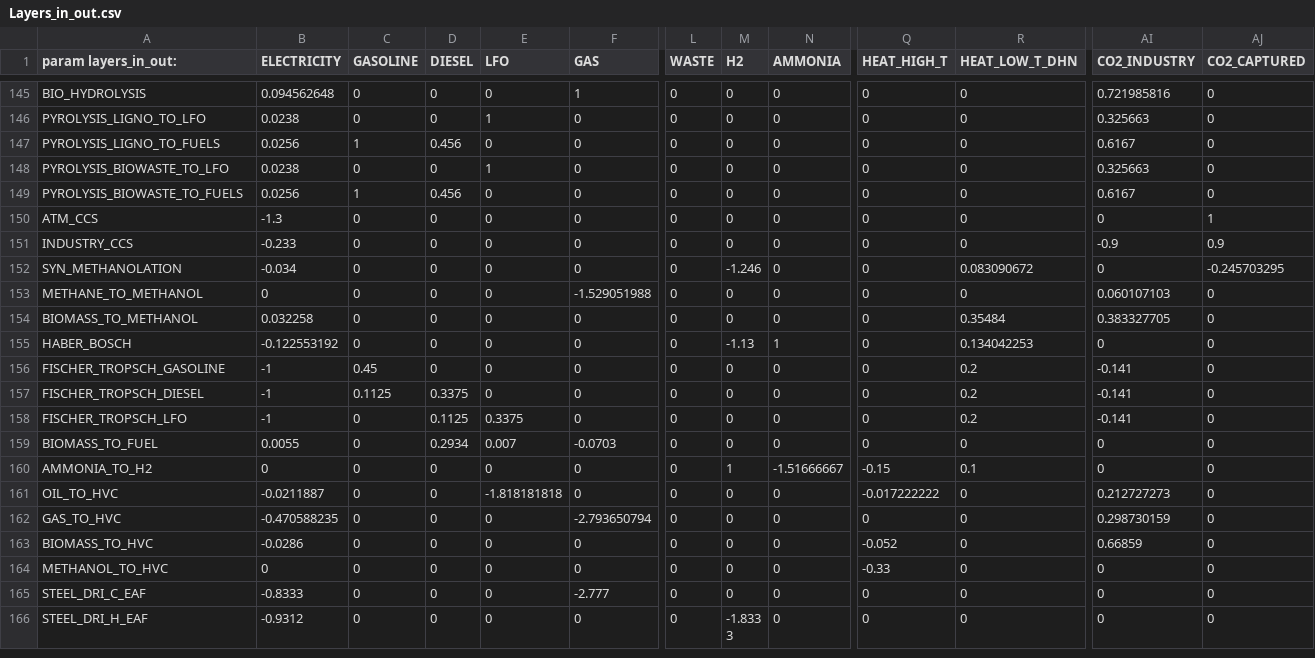
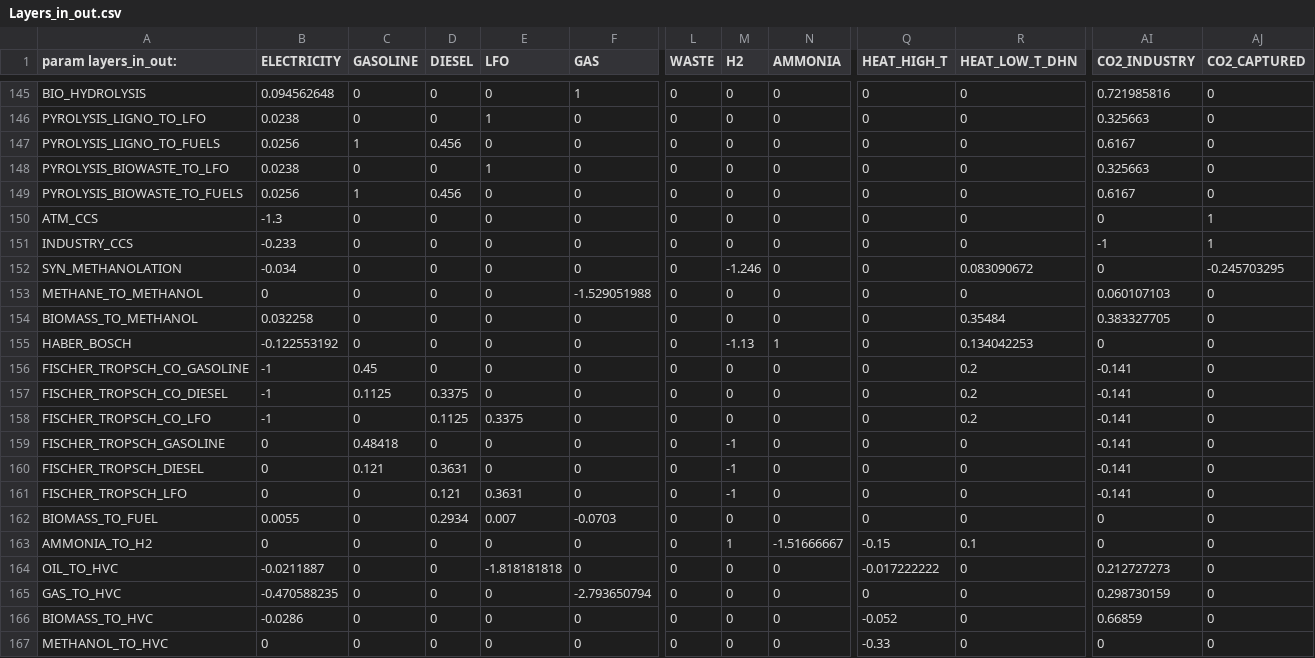
Before and after one commit to Julien-Jacquemin/EnergyScope_multi_cells, a CSV file: Data/2035/00_INDEP/Layers_in_out.csv, drawn as a sheet; only a part is shown, gaps mark what is left out; the shorter side is filled out with more unchanged rows; addresses are those after the commit; rows hold the shown columns only; the diff names each change by its address in the sheet, - before the commit and + after, or states it on an @@ line.

Commit message:
Splitting of Fischer-Tropsch process

```diff
--- a/Data/2035/00_INDEP/Layers_in_out.csv
+++ b/Data/2035/00_INDEP/Layers_in_out.csv
-AI151 (CO2_INDUSTRY): -0.9
+AI151 (CO2_INDUSTRY): -1
-AJ151 (CO2_CAPTURED): 0.9
+AJ151 (CO2_CAPTURED): 1
+row 156: FISCHER_TROPSCH_CO_GASOLINE | -1 | 0.45 | 0 | 0 | 0 | 0 | 0 | 0 | 0 | 0.2 | -0.141 | 0
+row 157: FISCHER_TROPSCH_CO_DIESEL | -1 | 0.1125 | 0.3375 | 0 | 0 | 0 | 0 | 0 | 0 | 0.2 | -0.141 | 0
+row 158: FISCHER_TROPSCH_CO_LFO | -1 | 0 | 0.1125 | 0.3375 | 0 | 0 | 0 | 0 | 0 | 0.2 | -0.141 | 0
-B159:B161 (ELECTRICITY): -1
+B159:B161 (ELECTRICITY): 0
-C159 (GASOLINE): 0.45
+C159 (GASOLINE): 0.48418
-M159:M161 (H2): 0
+M159:M161 (H2): -1
-R159:R161 (HEAT_LOW_T_DHN): 0.2
+R159:R161 (HEAT_LOW_T_DHN): 0
-C160 (GASOLINE): 0.1125
+C160 (GASOLINE): 0.121
-D160 (DIESEL): 0.3375
+D160 (DIESEL): 0.3631
-D161 (DIESEL): 0.1125
+D161 (DIESEL): 0.121
-E161 (LFO): 0.3375
+E161 (LFO): 0.3631
```
Also changed, not shown: Data/2035/FR/Technologies.csv.
